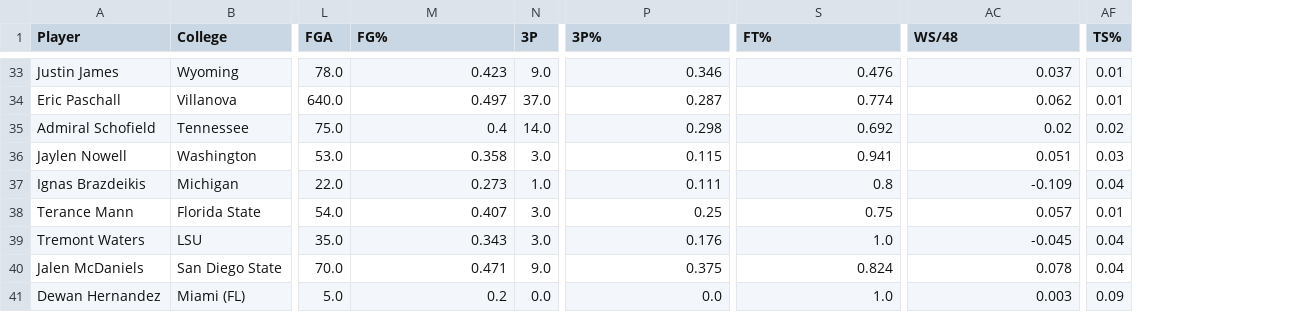
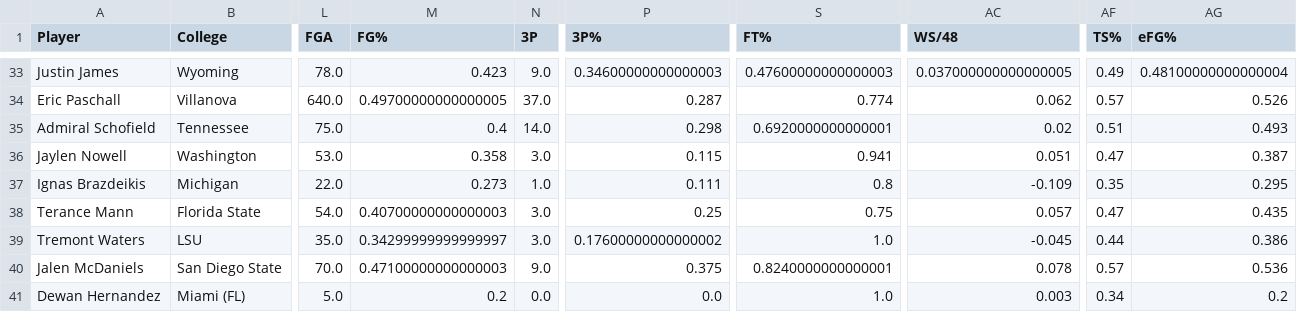
Before and after one commit to vishaldubey01/NBAanalysis, a CSV file: data/NBArookies2020.csv, drawn as a sheet; only a part is shown, gaps mark what is left out; the diff covers the shown part only; the diff names each change by its address in the sheet, - before the commit and + after, or states it on an @@ line.

```diff
--- a/data/NBArookies2020.csv
+++ b/data/NBArookies2020.csv
+column AG (eFG%), rows 33-41: 0.48100000000000004 | 0.526 | 0.493 | 0.387 | 0.295 | 0.435 | 0.386 | 0.536 | 0.2
-P33 (3P%): 0.346
+P33 (3P%): 0.34600000000000003
-S33 (FT%): 0.476
+S33 (FT%): 0.47600000000000003
-AC33 (WS/48): 0.037
+AC33 (WS/48): 0.037000000000000005
-AF33 (TS%): 0.01
+AF33 (TS%): 0.49
-M34 (FG%): 0.497
+M34 (FG%): 0.49700000000000005
-AF34 (TS%): 0.01
+AF34 (TS%): 0.57
-S35 (FT%): 0.692
+S35 (FT%): 0.6920000000000001
-AF35 (TS%): 0.02
+AF35 (TS%): 0.51
-AF36 (TS%): 0.03
+AF36 (TS%): 0.47
-AF37 (TS%): 0.04
+AF37 (TS%): 0.35
-M38 (FG%): 0.407
+M38 (FG%): 0.40700000000000003
-AF38 (TS%): 0.01
+AF38 (TS%): 0.47
-M39 (FG%): 0.343
+M39 (FG%): 0.34299999999999997
-P39 (3P%): 0.176
+P39 (3P%): 0.17600000000000002
-AF39 (TS%): 0.04
+AF39 (TS%): 0.44
-M40 (FG%): 0.471
+M40 (FG%): 0.47100000000000003
-S40 (FT%): 0.824
+S40 (FT%): 0.8240000000000001
-AF40 (TS%): 0.04
+AF40 (TS%): 0.57
-AF41 (TS%): 0.09
+AF41 (TS%): 0.34
```
Also changed, not shown: 63 edited cells elsewhere in this file, data/NBAplayerTotals2020.csv, 5 other files.
